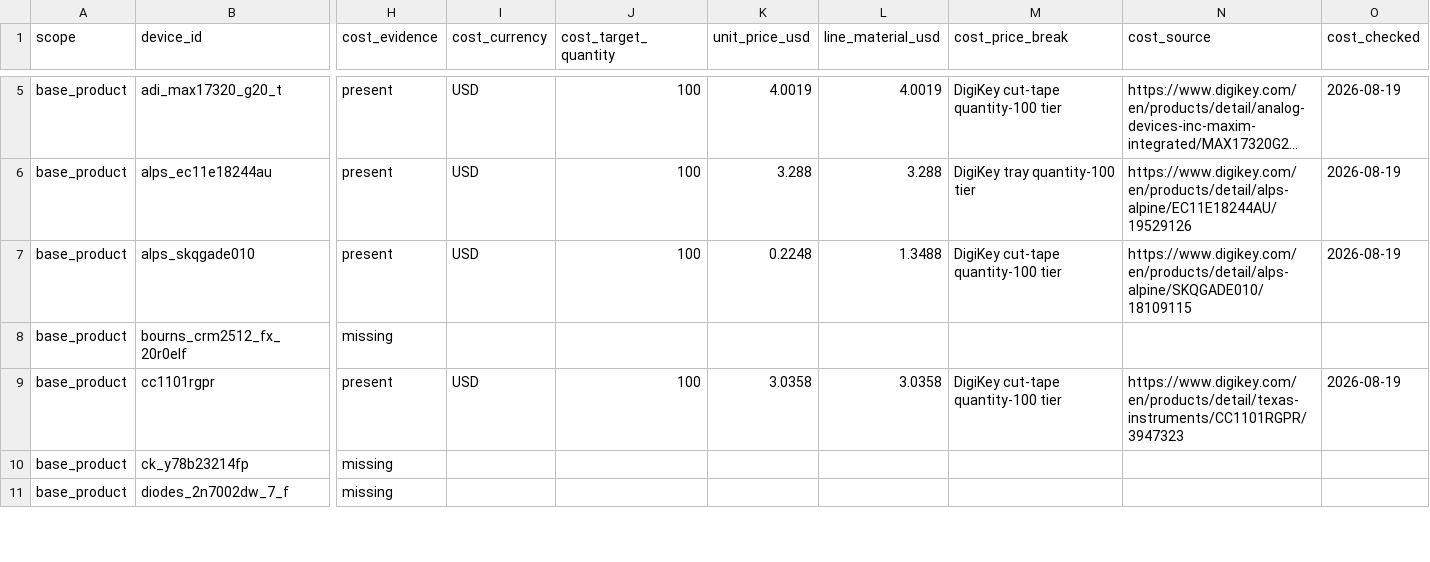
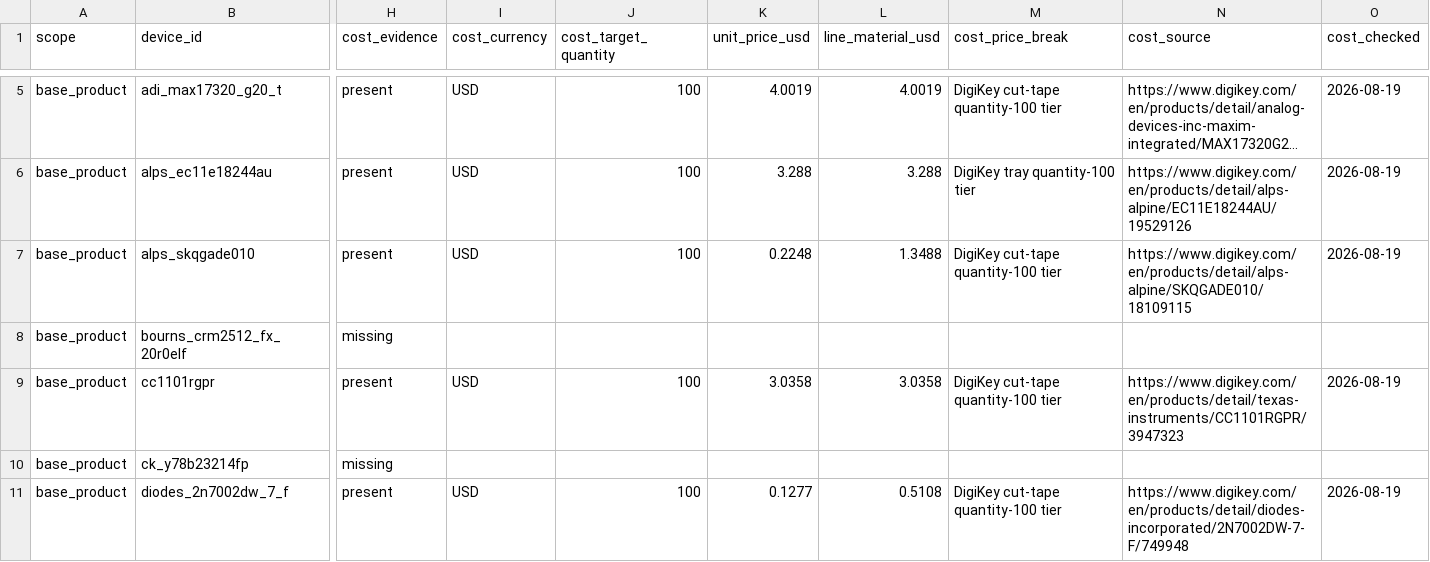
Before and after one commit to anton-vinogradov/esp32-leshy2, a CSV file: docs/review/components/generated/G2F-3I-target-bom.csv, drawn as a sheet; only a part is shown, gaps mark what is left out; long unchanged cells end in …; the diff covers the shown part only; the diff names each change by its address in the sheet, - before the commit and + after, or states it on an @@ line.

Commit message:
docs: review seventh component cost batch

```diff
--- a/docs/review/components/generated/G2F-3I-target-bom.csv
+++ b/docs/review/components/generated/G2F-3I-target-bom.csv
-H11 (cost_evidence): missing
+H11 (cost_evidence): present
-I11 (cost_currency): (empty)
+I11 (cost_currency): USD
-J11 (cost_target_quantity): (empty)
+J11 (cost_target_quantity): 100
-K11 (unit_price_usd): (empty)
+K11 (unit_price_usd): 0.1277
-L11 (line_material_usd): (empty)
+L11 (line_material_usd): 0.5108
-M11 (cost_price_break): (empty)
+M11 (cost_price_break): DigiKey cut-tape quantity-100 tier
-N11 (cost_source): (empty)
+N11 (cost_source): https://www.digikey.com/en/products/detail/diodes-incorporated/2N7002DW-7-F/749948
-O11 (cost_checked): (empty)
+O11 (cost_checked): 2026-08-19
```
Also changed, not shown: 112 edited cells elsewhere in this file, 26 other files.
